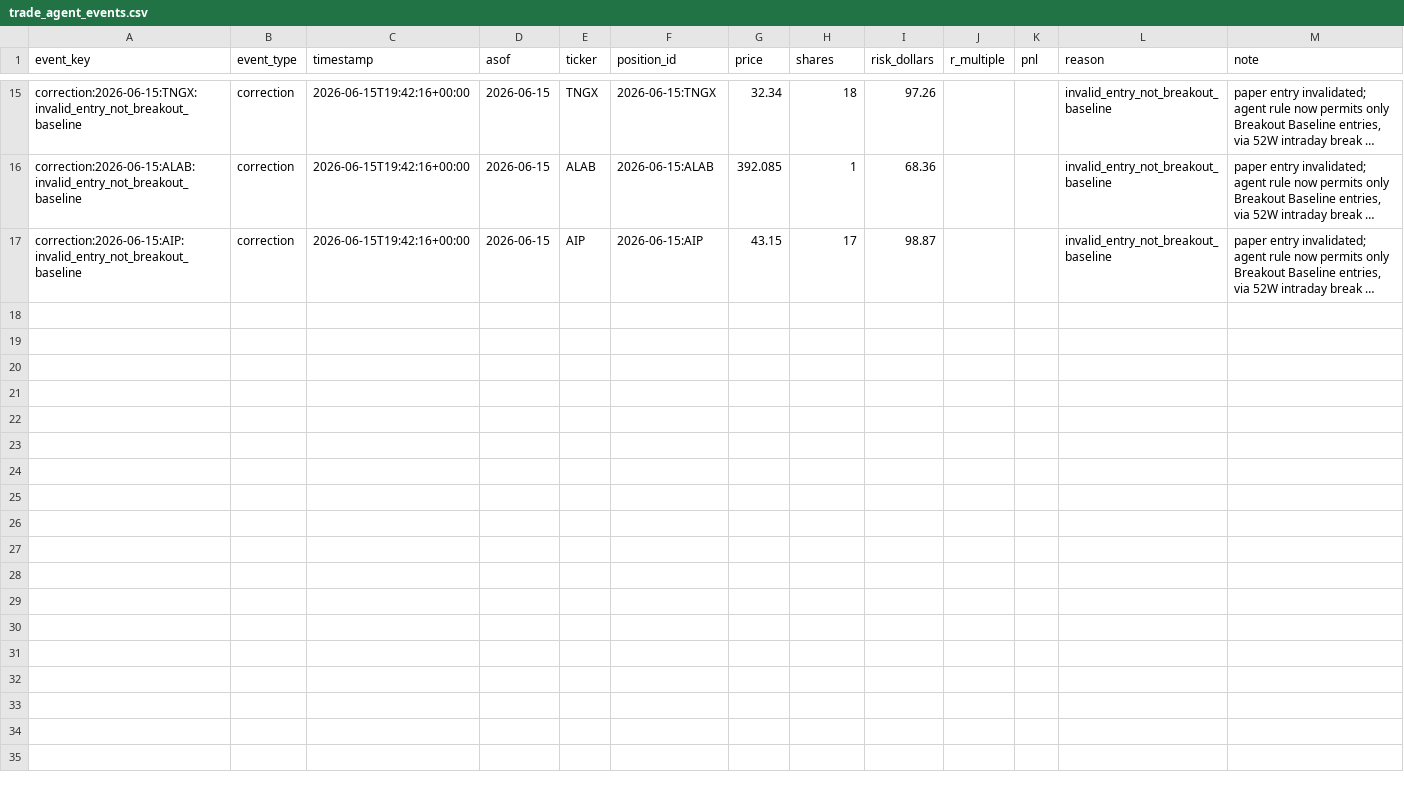
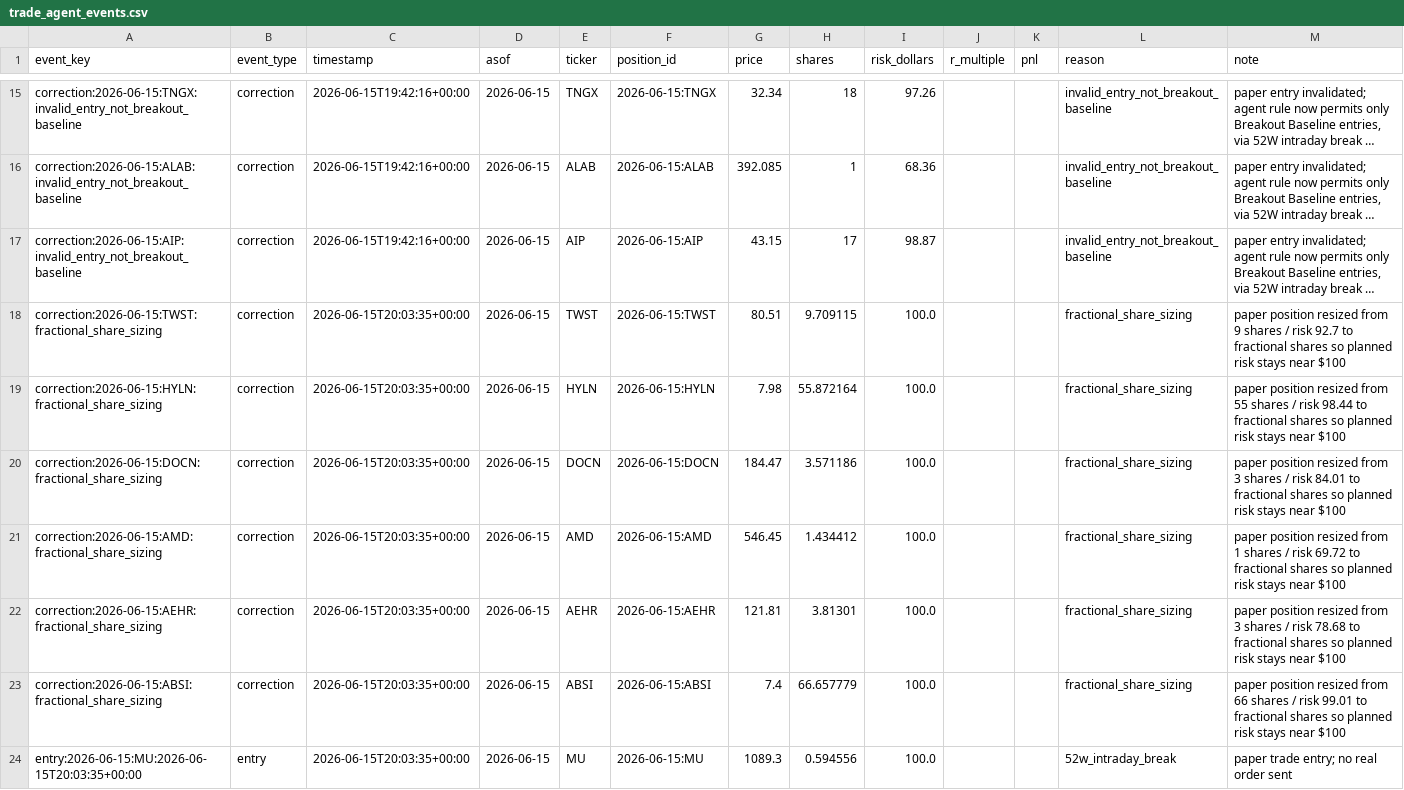
Before and after one commit to vmossini/radar-dashboard, a CSV file: trade_agent_events.csv, drawn as a sheet; only a part is shown, gaps mark what is left out; long unchanged cells end in …; the diff names each change by its address in the sheet, - before the commit and + after, or states it on an @@ line.

```diff
--- a/trade_agent_events.csv
+++ b/trade_agent_events.csv
+row 18: correction:2026-06-15:TWST:fractional_share_sizing | correction | 2026-06-15T20:03:35+00:00 | 2026-06-15 | TWST | 2026-06-15:TWST | 80.51 | 9.709115 | 100.0 |  |  | fractional_share_sizing | paper position resized from 9 shares / risk 92.7 to fractional shares so planned risk stays near $100
+row 19: correction:2026-06-15:HYLN:fractional_share_sizing | correction | 2026-06-15T20:03:35+00:00 | 2026-06-15 | HYLN | 2026-06-15:HYLN | 7.98 | 55.872164 | 100.0 |  |  | fractional_share_sizing | paper position resized from 55 shares / risk 98.44 to fractional shares so planned risk stays near $100
+row 20: correction:2026-06-15:DOCN:fractional_share_sizing | correction | 2026-06-15T20:03:35+00:00 | 2026-06-15 | DOCN | 2026-06-15:DOCN | 184.47 | 3.571186 | 100.0 |  |  | fractional_share_sizing | paper position resized from 3 shares / risk 84.01 to fractional shares so planned risk stays near $100
+row 21: correction:2026-06-15:AMD:fractional_share_sizing | correction | 2026-06-15T20:03:35+00:00 | 2026-06-15 | AMD | 2026-06-15:AMD | 546.45 | 1.434412 | 100.0 |  |  | fractional_share_sizing | paper position resized from 1 shares / risk 69.72 to fractional shares so planned risk stays near $100
+row 22: correction:2026-06-15:AEHR:fractional_share_sizing | correction | 2026-06-15T20:03:35+00:00 | 2026-06-15 | AEHR | 2026-06-15:AEHR | 121.81 | 3.81301 | 100.0 |  |  | fractional_share_sizing | paper position resized from 3 shares / risk 78.68 to fractional shares so planned risk stays near $100
+row 23: correction:2026-06-15:ABSI:fractional_share_sizing | correction | 2026-06-15T20:03:35+00:00 | 2026-06-15 | ABSI | 2026-06-15:ABSI | 7.4 | 66.657779 | 100.0 |  |  | fractional_share_sizing | paper position resized from 66 shares / risk 99.01 to fractional shares so planned risk stays near $100
+row 24: entry:2026-06-15:MU:2026-06-15T20:03:35+00:00 | entry | 2026-06-15T20:03:35+00:00 | 2026-06-15 | MU | 2026-06-15:MU | 1089.3 | 0.594556 | 100.0 |  |  | 52w_intraday_break | paper trade entry; no real order sent
```
Also changed, not shown: signal_journal.csv, trade_agent_daily_metrics.csv, 2 other files.
